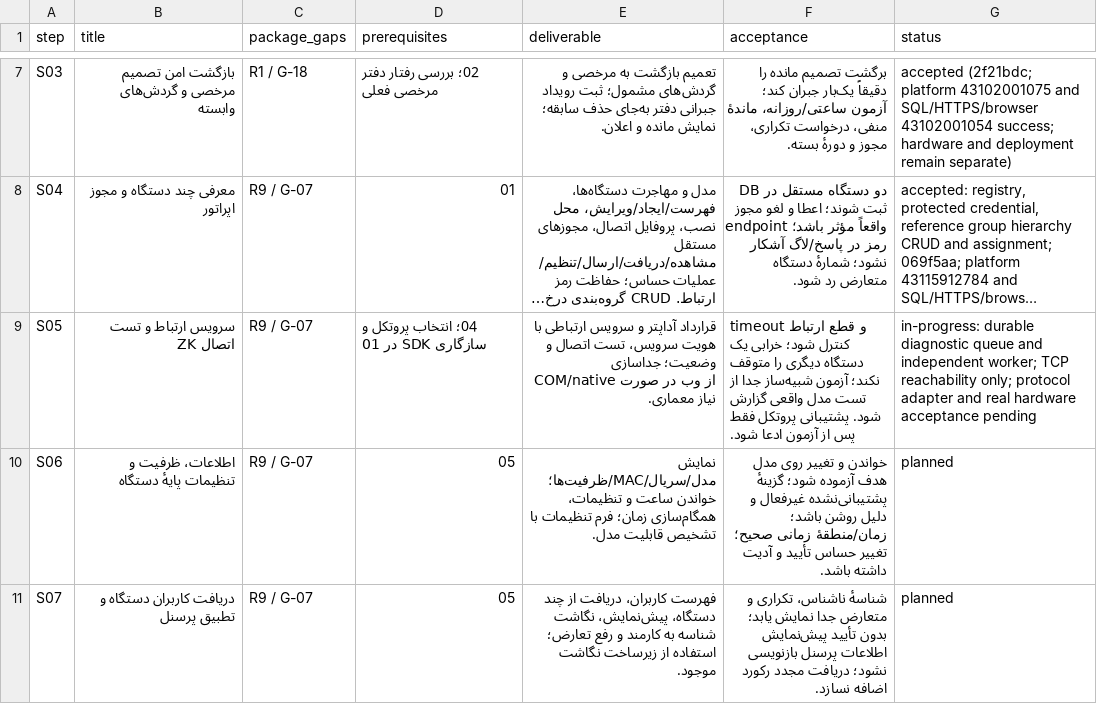
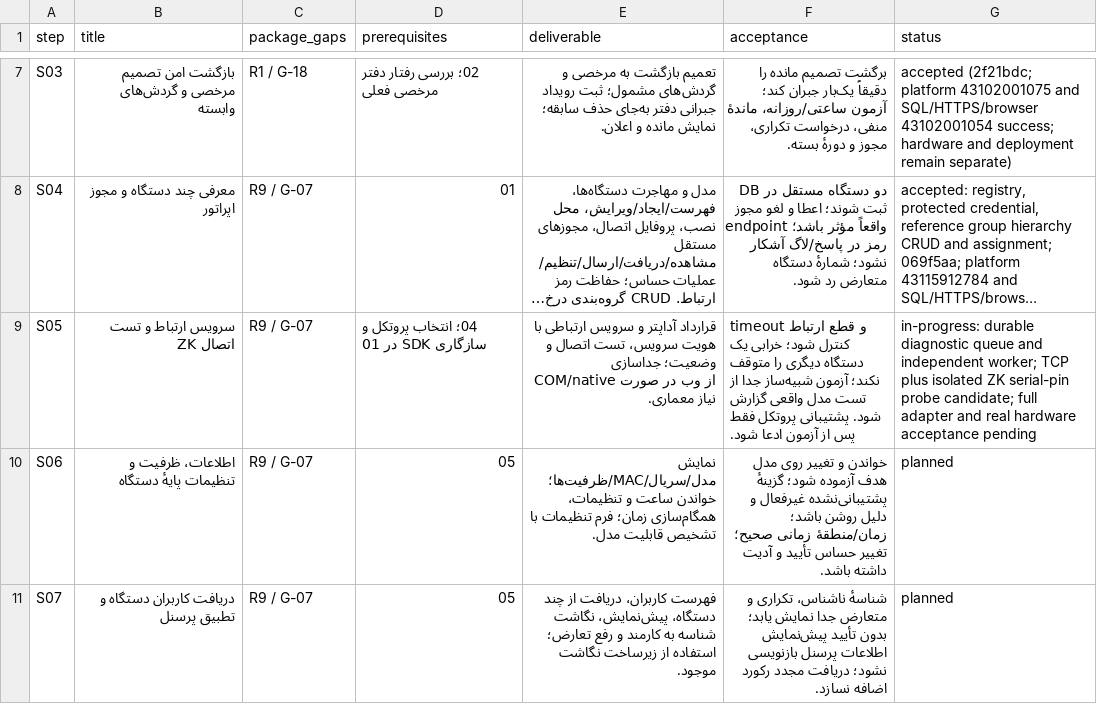
Before and after one commit to alirezarahimy-code/IO, a CSV file: ReCode/docs/full-audit/execution-steps.csv, drawn as a sheet; only a part is shown, gaps mark what is left out; long unchanged cells end in …; the diff names each change by its address in the sheet, - before the commit and + after, or states it on an @@ line.

Commit message:
Record verified communication progress without closing S05-S12 or hardware acceptance
Co-authored-by: arena-agent <297053741+arena-agent@users.noreply.github.com>

```diff
--- a/ReCode/docs/full-audit/execution-steps.csv
+++ b/ReCode/docs/full-audit/execution-steps.csv
-G9 (status): …worker; TCP reachability only; protocol adapter and…
+G9 (status): …worker; TCP plus isolated ZK serial-pin probe candidate; full adapter and…
```
Also changed, not shown: ReCode/docs/full-audit/current-pages.csv, 4 other files.
